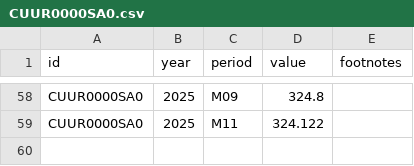
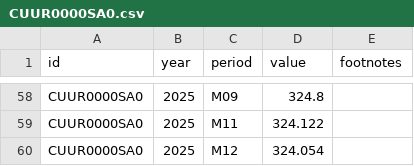
Before and after one commit to hawk588/econ8320-semester-project, a CSV file: data/CUUR0000SA0.csv, drawn as a sheet; only a part is shown, gaps mark what is left out; the diff names each change by its address in the sheet, - before the commit and + after, or states it on an @@ line.

```diff
--- a/data/CUUR0000SA0.csv
+++ b/data/CUUR0000SA0.csv
+row 60: CUUR0000SA0 | 2025 | M12 | 324.054
```
Also changed, not shown: data/CES0000000001.csv, data/LNS14000000.csv, 1 other file.
